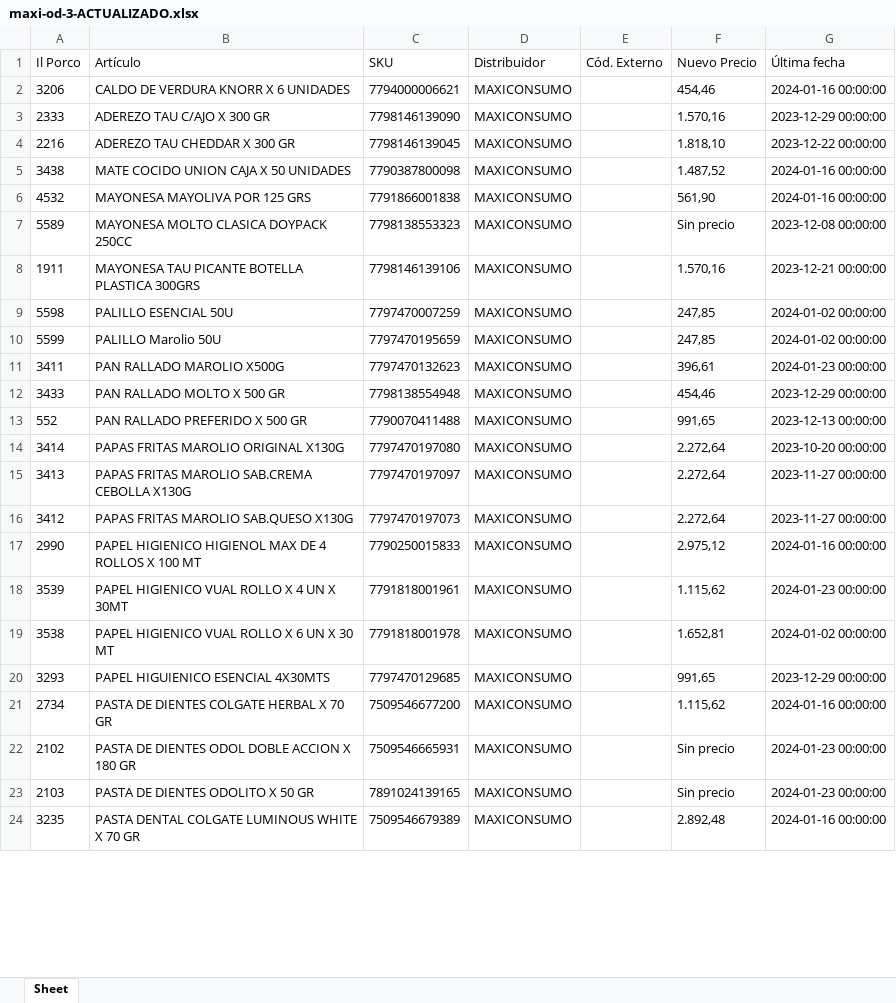
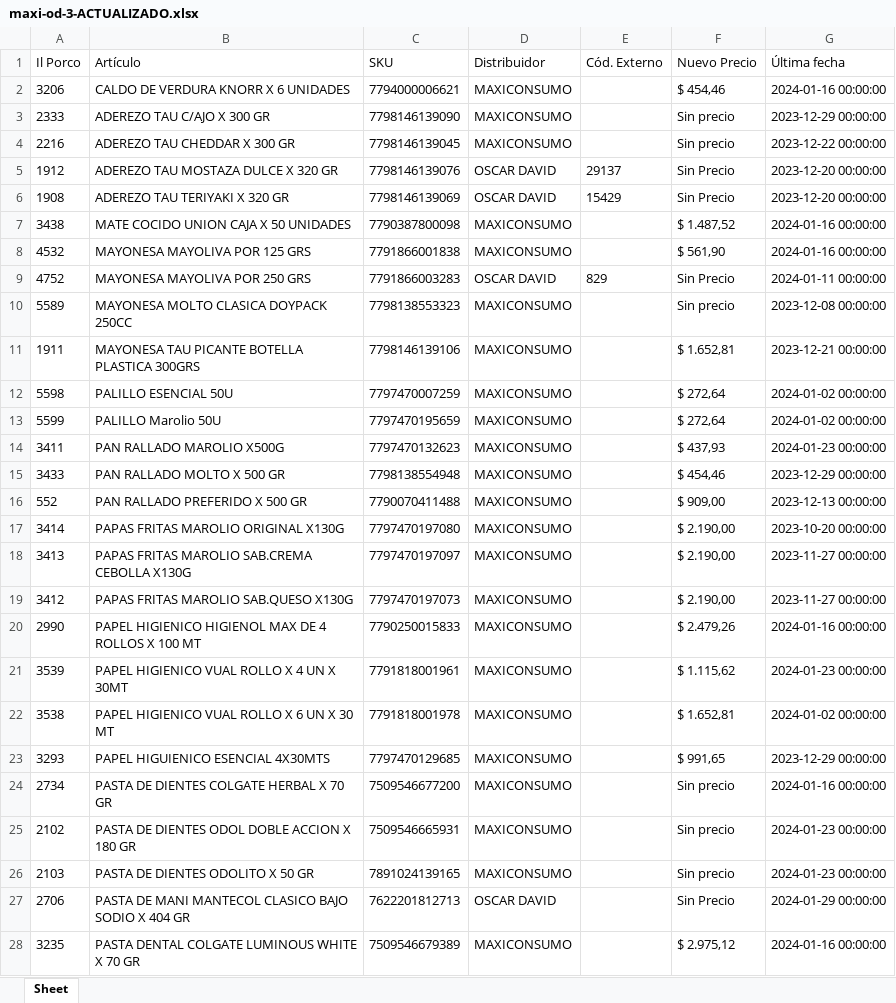
Before and after one commit to nicobartok0/ilporco-scraper, an Excel workbook: archivos/maxi-od-3-ACTUALIZADO.xlsx, sheet Sheet, drawn as a sheet; only a part is shown; values as stored, in another font and other column widths than the file's, no borders; addresses are those after the commit; the diff covers the shown part only; the diff names each change by its address in the sheet, - before the commit and + after, or states it on an @@ line.

```diff
--- a/archivos/maxi-od-3-ACTUALIZADO.xlsx (sheet Sheet)
+++ b/archivos/maxi-od-3-ACTUALIZADO.xlsx (sheet Sheet)
-F2 (Nuevo Precio): 454,46
+F2 (Nuevo Precio): $ 454,46
-F3 (Nuevo Precio): 1.570,16
+F3 (Nuevo Precio): Sin precio
-F4 (Nuevo Precio): 1.818,10
+F4 (Nuevo Precio): Sin precio
+row 5: 1912 | ADEREZO TAU MOSTAZA DULCE X 320 GR | 7798146139076 | OSCAR DAVID | 29137 | Sin Precio | 2023-12-20 00:00:00
+row 6: 1908 | ADEREZO TAU TERIYAKI X 320 GR | 7798146139069 | OSCAR DAVID | 15429 | Sin Precio | 2023-12-20 00:00:00
-F7 (Nuevo Precio): 1.487,52
+F7 (Nuevo Precio): $ 1.487,52
-F8 (Nuevo Precio): 561,90
+F8 (Nuevo Precio): $ 561,90
+row 9: 4752 | MAYONESA MAYOLIVA POR 250 GRS | 7791866003283 | OSCAR DAVID | 829 | Sin Precio | 2024-01-11 00:00:00
-F11 (Nuevo Precio): 1.570,16
+F11 (Nuevo Precio): $ 1.652,81
-F12:F13 (Nuevo Precio): 247,85
+F12:F13 (Nuevo Precio): $ 272,64
-F14 (Nuevo Precio): 396,61
+F14 (Nuevo Precio): $ 437,93
-F15 (Nuevo Precio): 454,46
+F15 (Nuevo Precio): $ 454,46
-F16 (Nuevo Precio): 991,65
+F16 (Nuevo Precio): $ 909,00
-F17:F19 (Nuevo Precio): 2.272,64
+F17:F19 (Nuevo Precio): $ 2.190,00
-F20 (Nuevo Precio): 2.975,12
+F20 (Nuevo Precio): $ 2.479,26
-F21 (Nuevo Precio): 1.115,62
+F21 (Nuevo Precio): $ 1.115,62
-F22 (Nuevo Precio): 1.652,81
+F22 (Nuevo Precio): $ 1.652,81
-F23 (Nuevo Precio): 991,65
+F23 (Nuevo Precio): $ 991,65
-F24 (Nuevo Precio): 1.115,62
+F24 (Nuevo Precio): Sin precio
+row 27: 2706 | PASTA DE MANI MANTECOL CLASICO BAJO SODIO X 404 GR | 7622201812713 | OSCAR DAVID |  | Sin Precio | 2024-01-29 00:00:00
-F28 (Nuevo Precio): 2.892,48
+F28 (Nuevo Precio): $ 2.975,12
```
Also changed, not shown: 1 added row, 5 removed rows and 67 edited cells elsewhere in this sheet, archivos/andina-mini-ACTUALIZADO.xlsx, 12 other files.
